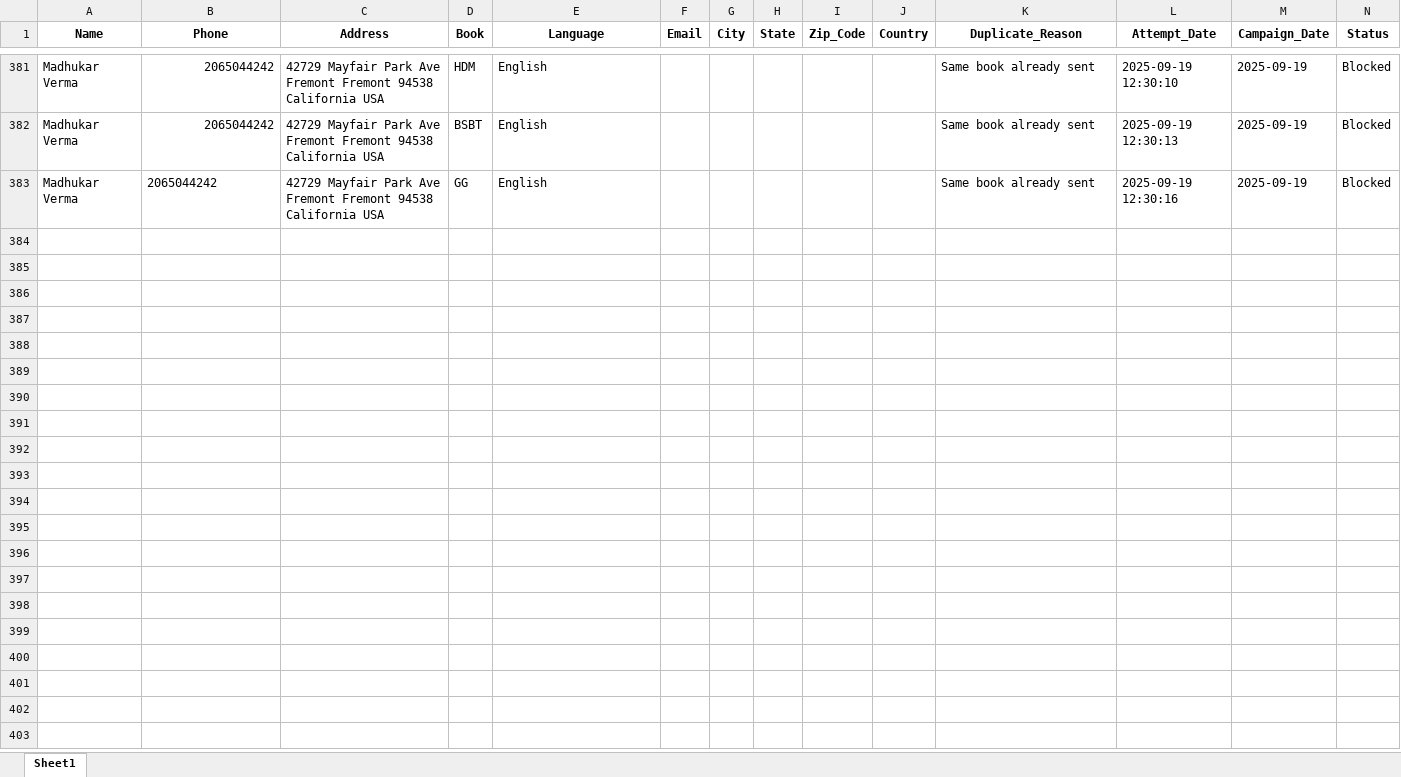
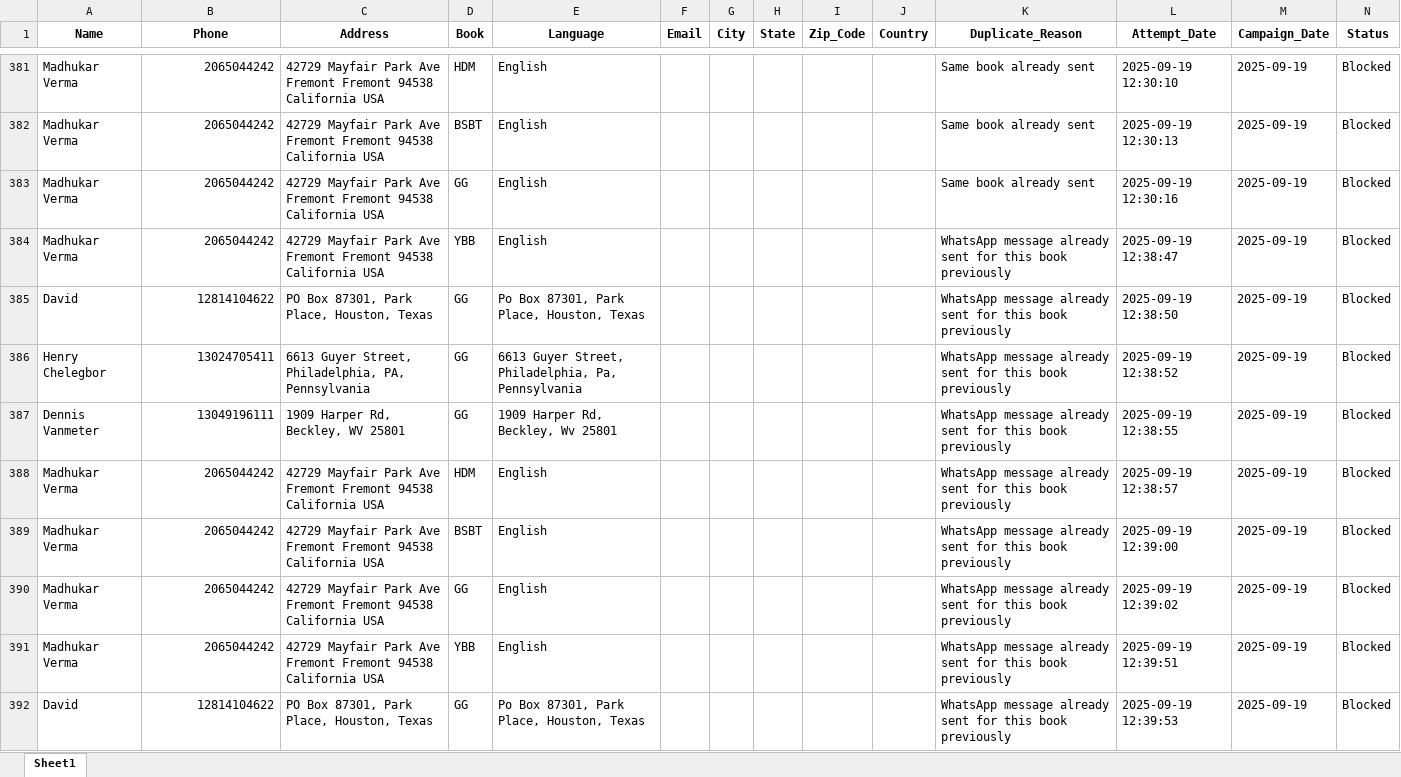
Before and after one commit to mandeep-ws/sewa, an Excel workbook: Duplicate_Transactions.xlsx, sheet Sheet1, drawn as a sheet; only a part is shown, gaps mark what is left out; values as stored, in another font and other column widths than the file's, no borders; the diff covers the shown part only; the diff names each change by its address in the sheet, - before the commit and + after, or states it on an @@ line.

```diff
--- a/Duplicate_Transactions.xlsx (sheet Sheet1)
+++ b/Duplicate_Transactions.xlsx (sheet Sheet1)
-B383 alignment: left
+B383 alignment: right
+row 384: Madhukar Verma | 2065044242 | 42729 Mayfair Park Ave Fremont Fremont 94538 California USA | YBB | English |  |  |  |  |  | WhatsApp message already sent for this book previously | 2025-09-19 12:38:47 | 2025-09-19 | Blocked
+row 385: David | 12814104622 | PO Box 87301, Park Place, Houston, Texas | GG | Po Box 87301, Park Place, Houston, Texas |  |  |  |  |  | WhatsApp message already sent for this book previously | 2025-09-19 12:38:50 | 2025-09-19 | Blocked
+row 386: Henry Chelegbor | 13024705411 | 6613 Guyer Street, Philadelphia, PA, Pennsylvania | GG | 6613 Guyer Street, Philadelphia, Pa, Pennsylvania |  |  |  |  |  | WhatsApp message already sent for this book previously | 2025-09-19 12:38:52 | 2025-09-19 | Blocked
+row 387: Dennis Vanmeter | 13049196111 | 1909 Harper Rd, Beckley, WV 25801 | GG | 1909 Harper Rd, Beckley, Wv 25801 |  |  |  |  |  | WhatsApp message already sent for this book previously | 2025-09-19 12:38:55 | 2025-09-19 | Blocked
+row 388: Madhukar Verma | 2065044242 | 42729 Mayfair Park Ave Fremont Fremont 94538 California USA | HDM | English |  |  |  |  |  | WhatsApp message already sent for this book previously | 2025-09-19 12:38:57 | 2025-09-19 | Blocked
+row 389: Madhukar Verma | 2065044242 | 42729 Mayfair Park Ave Fremont Fremont 94538 California USA | BSBT | English |  |  |  |  |  | WhatsApp message already sent for this book previously | 2025-09-19 12:39:00 | 2025-09-19 | Blocked
+row 390: Madhukar Verma | 2065044242 | 42729 Mayfair Park Ave Fremont Fremont 94538 California USA | GG | English |  |  |  |  |  | WhatsApp message already sent for this book previously | 2025-09-19 12:39:02 | 2025-09-19 | Blocked
+row 391: Madhukar Verma | 2065044242 | 42729 Mayfair Park Ave Fremont Fremont 94538 California USA | YBB | English |  |  |  |  |  | WhatsApp message already sent for this book previously | 2025-09-19 12:39:51 | 2025-09-19 | Blocked
+row 392: David | 12814104622 | PO Box 87301, Park Place, Houston, Texas | GG | Po Box 87301, Park Place, Houston, Texas |  |  |  |  |  | WhatsApp message already sent for this book previously | 2025-09-19 12:39:53 | 2025-09-19 | Blocked
```
Also changed, not shown: 18 added rows elsewhere in this sheet, All_Sent_Records.xlsx, sms_new_mandeep.xlsx, 3 other files.
